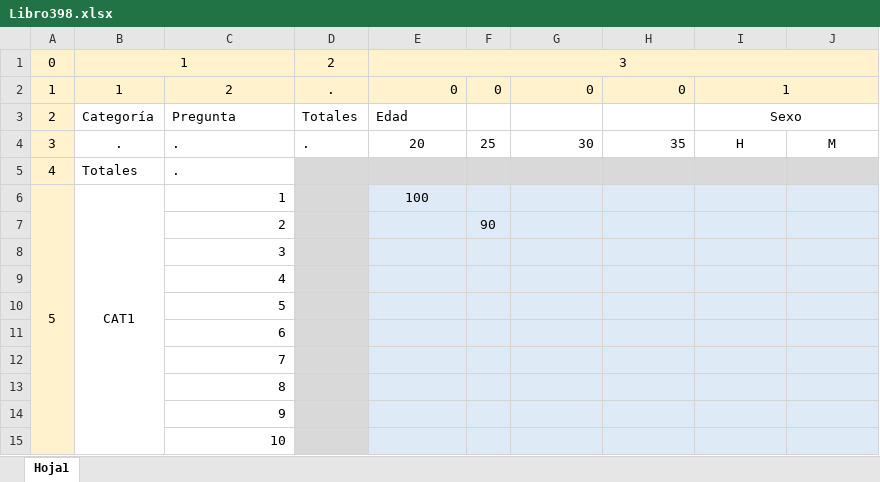
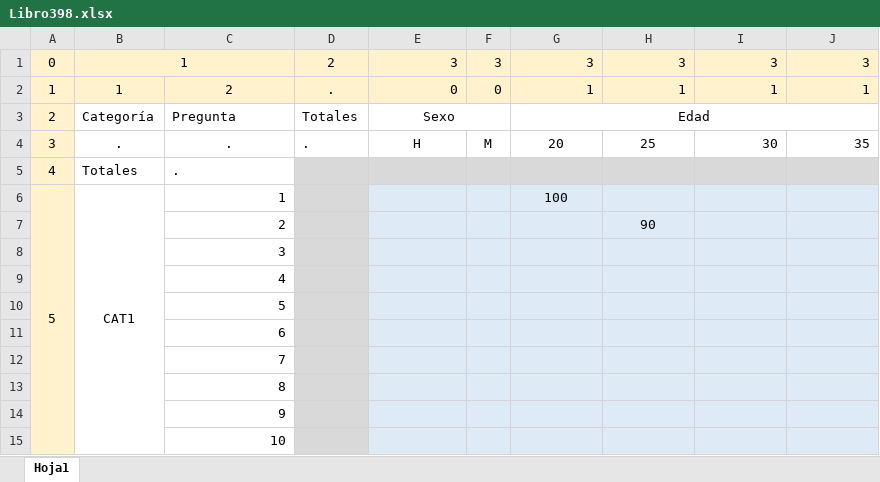
Before and after one commit to lfnavess/sqltables, an Excel workbook: scripts/reporteador/Libro398.xlsx, sheet Hoja1, drawn as a sheet; values as stored, in another font and other column widths than the file's, no borders; removed rows and columns are numbered as before the commit, all else as after; the diff names each change by its address in the sheet, - before the commit and + after, or states it on an @@ line.

```diff
--- a/scripts/reporteador/Libro398.xlsx (sheet Hoja1)
+++ b/scripts/reporteador/Libro398.xlsx (sheet Hoja1)
-E1 alignment: center
+E1 alignment: right
-E1:J1 merged
-F1: (empty)
+F1: 3
-G1: (empty)
+G1: 3
-H1: (empty)
+H1: 3
-I1: (empty)
+I1: 3
-J1: (empty)
+J1: 3
-G2: 0
+G2: 1
-H2: 0
+H2: 1
-I2 alignment: center
+I2 alignment: right
-I2:J2 merged
-J2: (empty)
+J2: 1
-E3: Edad
+E3: Sexo
-E3 alignment: left
+E3 alignment: center
+E3:F3 merged
-G3: (empty)
+G3: Edad
+G3:J3 merged
-I3: Sexo
+I3: (empty)
-I3:J3 merged
-C4 alignment: left
+C4 alignment: center
-E4: 20
+E4: H
-F4: 25
+F4: M
-G4: 30
+G4: 20
-G4:H4 alignment: right
+G4:H4 alignment: center
-H4: 35
+H4: 25
-I4: H
+I4: 30
-I4:J4 alignment: center
+I4:J4 alignment: right
-J4: M
+J4: 35
-E6: 100
+E6: (empty)
-G6: (empty)
+G6: 100
-row 7:  |  | 2 |  |  | 90
+row 7:  |  | 2 |  |  |  |  | 90
```
Also changed, not shown: scripts/reporteador/test.xlsx, 2 other files.
